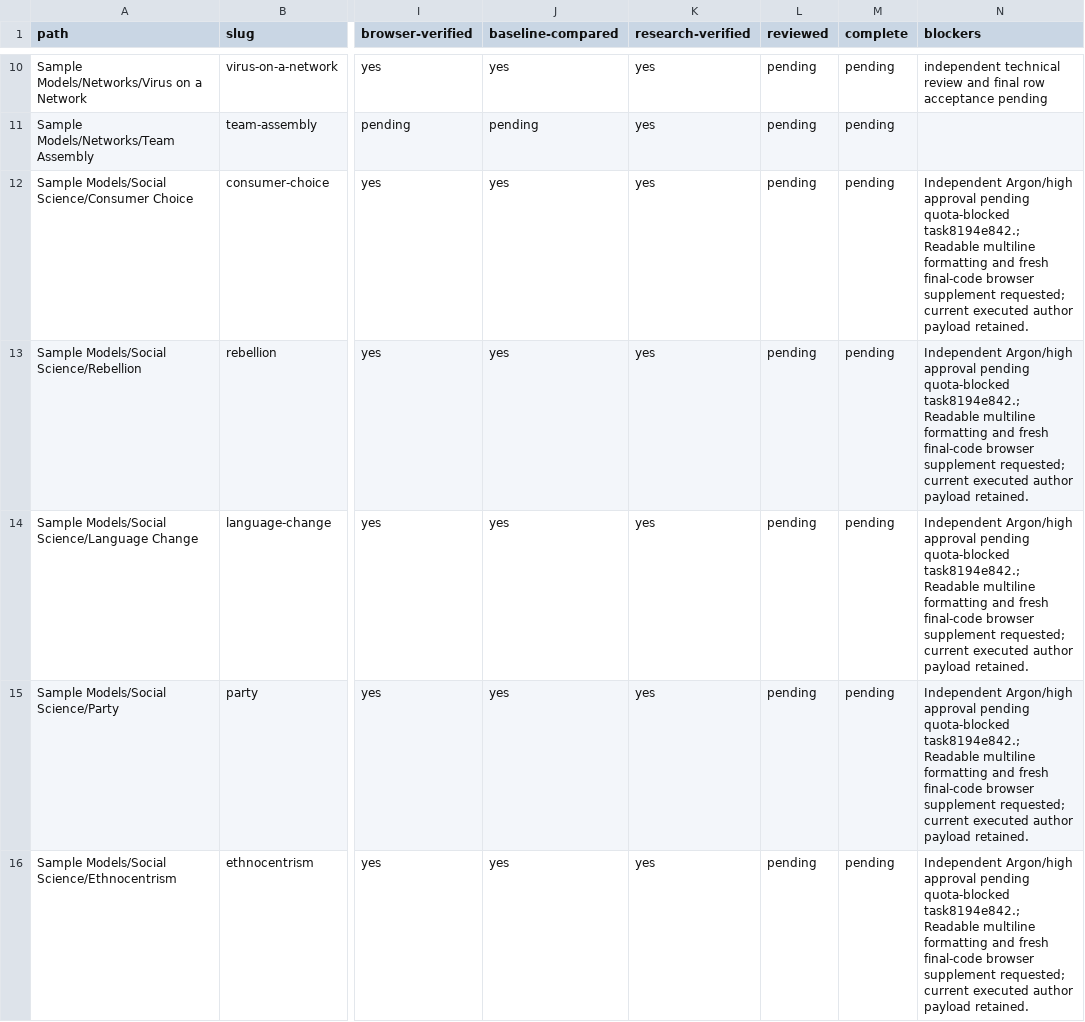
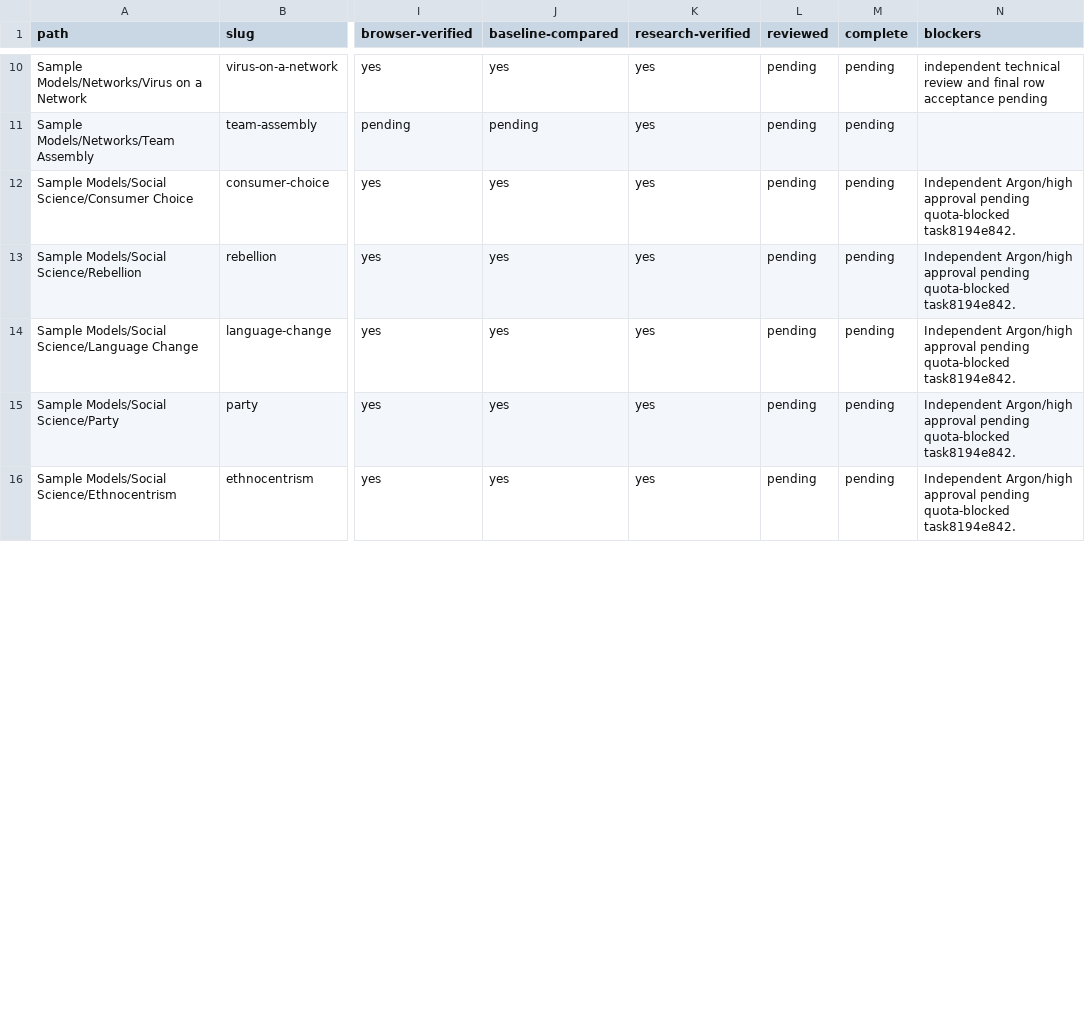
Before and after one commit to dweigend/city-library, a CSV file: experiments/catalog/progress.csv, drawn as a sheet; only a part is shown, gaps mark what is left out; the diff covers the shown part only; the diff names each change by its address in the sheet, - before the commit and + after, or states it on an @@ line.

Commit message:
docs(social): reconcile readable final-code browser supplement

```diff
--- a/experiments/catalog/progress.csv
+++ b/experiments/catalog/progress.csv
-N12:N16 (blockers): …pending quota-blocked task8194e842.; Readable multiline formatting and fresh final-code browser supplement requested; current executed author payload retained.
+N12:N16 (blockers): …pending quota-blocked task8194e842.
```
Also changed, not shown: 5 edited cells elsewhere in this file, 2 other files.
